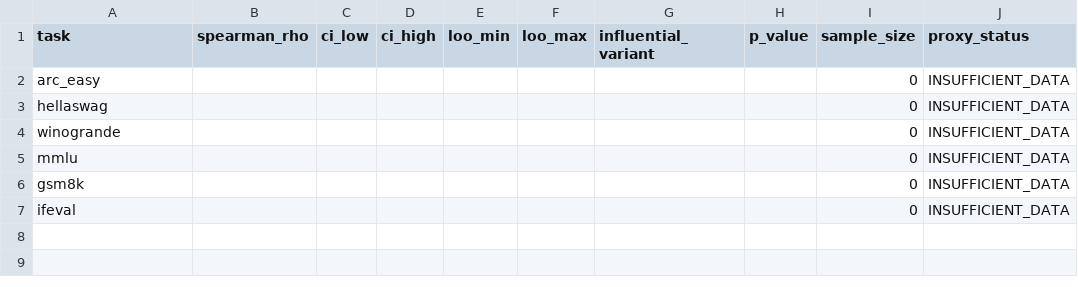
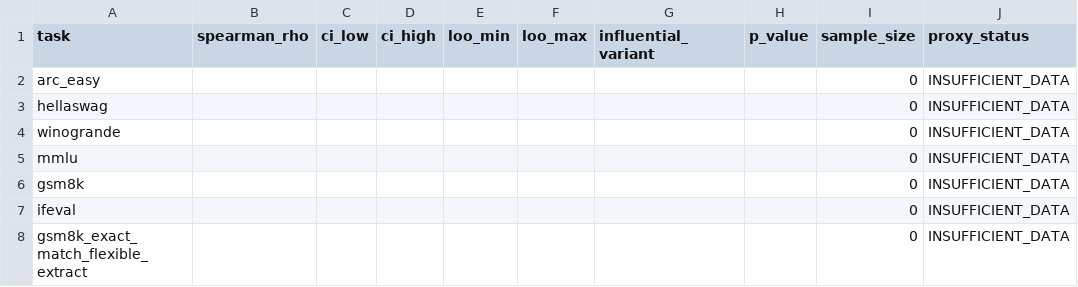
Before and after one commit to itsalam149/final-year-btp, a CSV file: results/spearman_proxy_analysis.csv, drawn as a sheet.

```diff
--- a/results/spearman_proxy_analysis.csv
+++ b/results/spearman_proxy_analysis.csv
@@ -7 +7,2 @@ gsm8k,,,,,,,,0,INSUFFICIENT_DATA
 ifeval,,,,,,,,0,INSUFFICIENT_DATA
+gsm8k_exact_match_flexible_extract,,,,,,,,0,INSUFFICIENT_DATA
```
Also changed, not shown: results/degradation_master.csv, results/results_master.csv, 7 other files.
